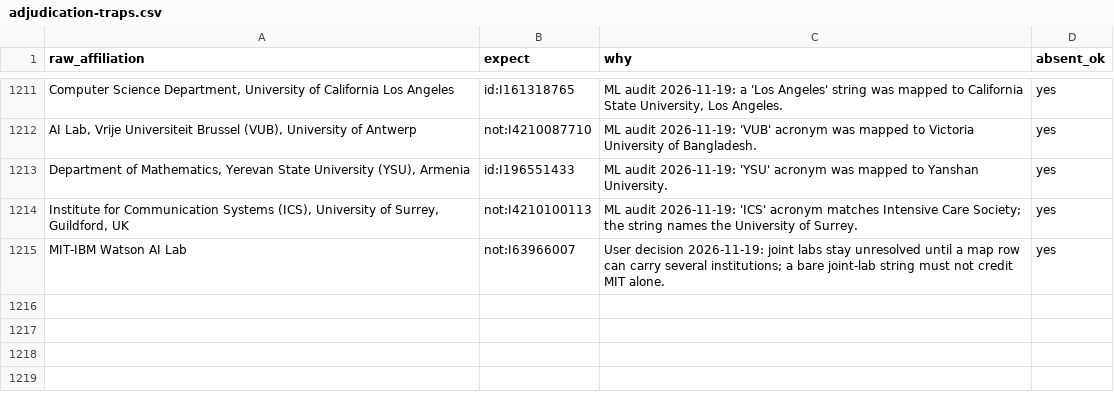
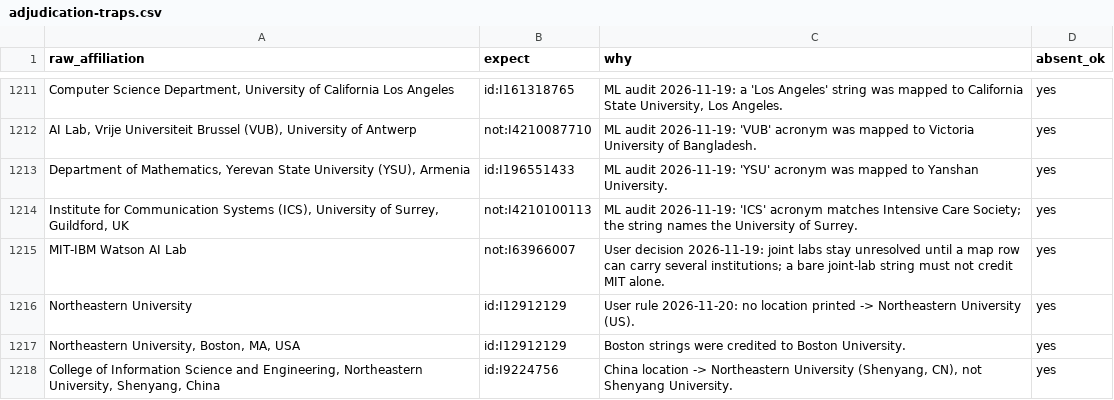
Before and after one commit to eding42/ecerankings, a CSV file: data/adjudication-traps.csv, drawn as a sheet; only a part is shown, gaps mark what is left out; the diff names each change by its address in the sheet, - before the commit and + after, or states it on an @@ line.

```diff
--- a/data/adjudication-traps.csv
+++ b/data/adjudication-traps.csv
+row 1216: Northeastern University | id:I12912129 | User rule 2026-11-20: no location printed -> Northeastern University (US). | yes
+row 1217: Northeastern University, Boston, MA, USA | id:I12912129 | Boston strings were credited to Boston University. | yes
+row 1218: College of Information Science and Engineering, Northeastern University, Shenyang, China | id:I9224756 | China location -> Northeastern University (Shenyang, CN), not Shenyang University. | yes
```
Also changed, not shown: 2 other files.
